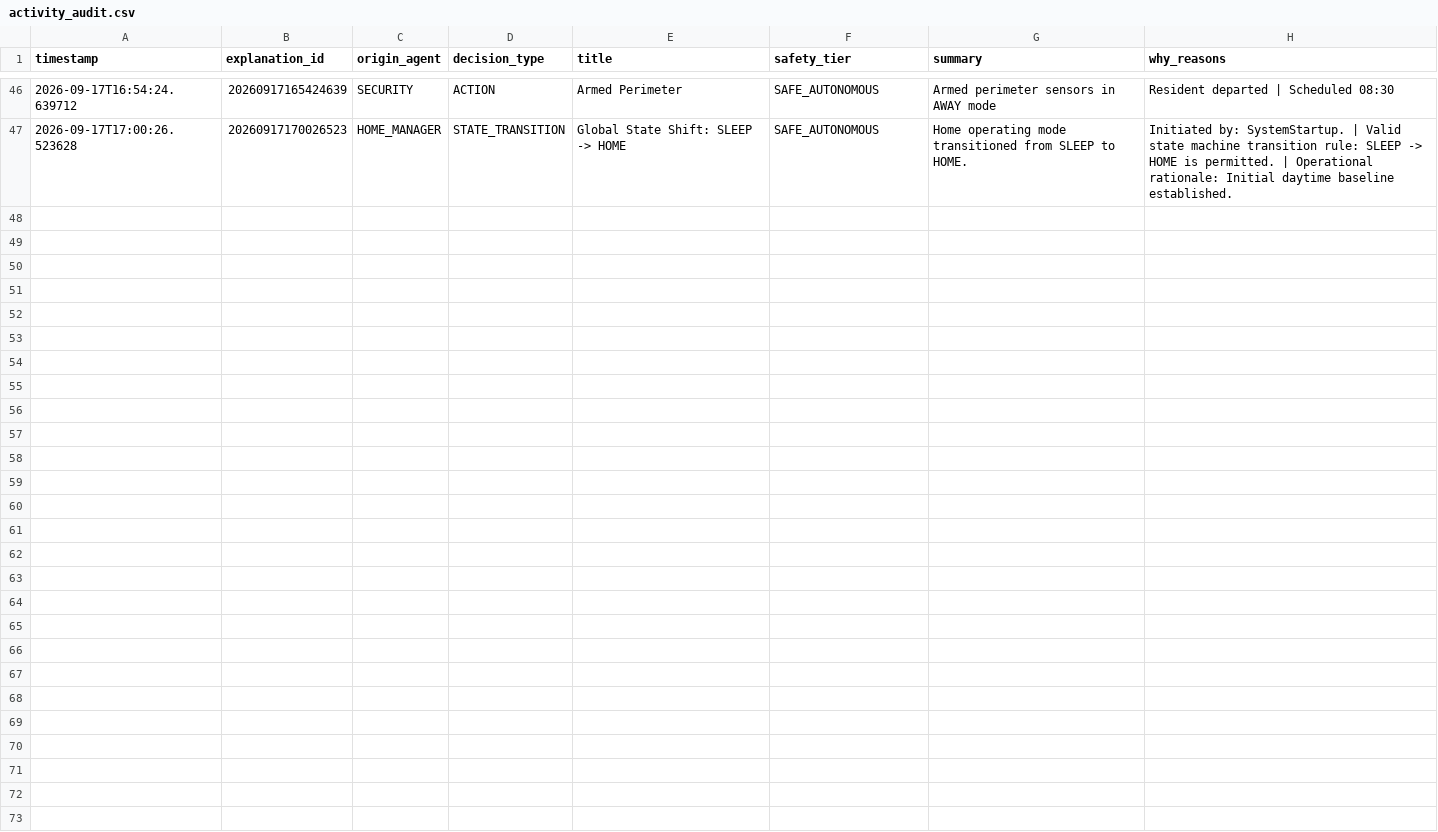
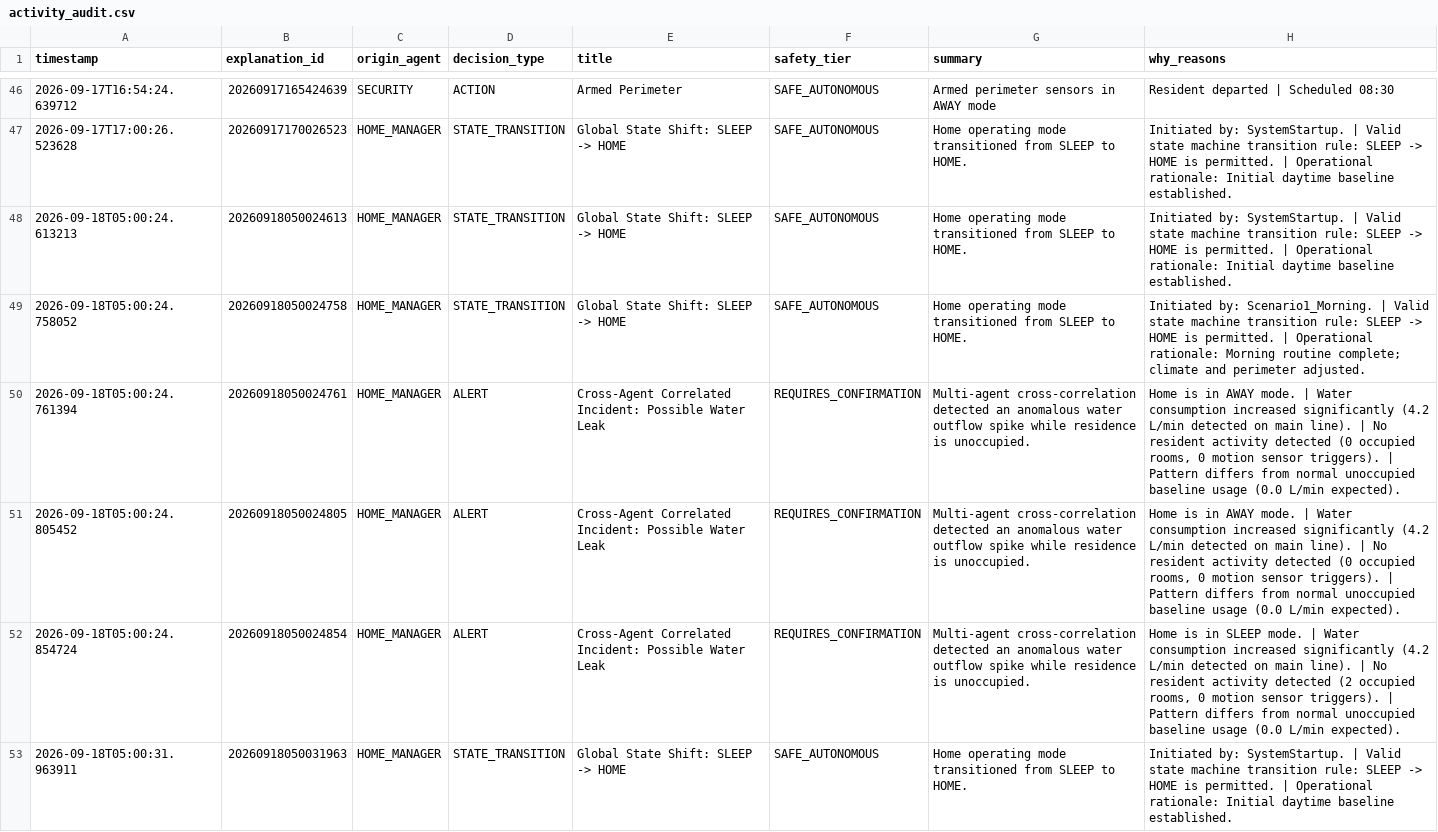
Before and after one commit to Vaibhav007-star/HomeMind-Multi-Agent-AI-Home-Management-System, a CSV file: logs/activity_audit.csv, drawn as a sheet; only a part is shown, gaps mark what is left out.

```diff
--- a/logs/activity_audit.csv
+++ b/logs/activity_audit.csv
@@ -47 +47,7 @@ timestamp,explanation_id,origin_agent,decision_type,title,safety_tier,summary,wh
 2026-09-17T17:00:26.523628,20260917170026523,HOME_MANAGER,STATE_TRANSITION,Global State Shift: SLEEP -> HOME,SAFE_AUTONOMOUS,Home operating mode transitioned from SLEEP to HOME.,Initiated by: SystemStartup. | Valid state machine transition rule: SLEEP -> HOME is permitted. | Operational rationale: Initial daytime baseline established.
+2026-09-18T05:00:24.613213,20260918050024613,HOME_MANAGER,STATE_TRANSITION,Global State Shift: SLEEP -> HOME,SAFE_AUTONOMOUS,Home operating mode transitioned from SLEEP to HOME.,Initiated by: SystemStartup. | Valid state machine transition rule: SLEEP -> HOME is permitted. | Operational rationale: Initial daytime baseline established.
+2026-09-18T05:00:24.758052,20260918050024758,HOME_MANAGER,STATE_TRANSITION,Global State Shift: SLEEP -> HOME,SAFE_AUTONOMOUS,Home operating mode transitioned from SLEEP to HOME.,Initiated by: Scenario1_Morning. | Valid state machine transition rule: SLEEP -> HOME is permitted. | Operational rationale: Morning routine complete; climate and perimeter adjusted.
+2026-09-18T05:00:24.761394,20260918050024761,HOME_MANAGER,ALERT,Cross-Agent Correlated Incident: Possible Water Leak,REQUIRES_CONFIRMATION,Multi-agent cross-correlation detected an anomalous water outflow spike while residence is unoccupied.,"Home is in AWAY mode. | Water consumption increased significantly (4.2 L/min detected on main line). | No resident activity detected (0 occupied rooms, 0 motion sensor triggers). | Pattern differs from normal unoccupied baseline usage (0.0 L/min expected)."
+2026-09-18T05:00:24.805452,20260918050024805,HOME_MANAGER,ALERT,Cross-Agent Correlated Incident: Possible Water Leak,REQUIRES_CONFIRMATION,Multi-agent cross-correlation detected an anomalous water outflow spike while residence is unoccupied.,"Home is in AWAY mode. | Water consumption increased significantly (4.2 L/min detected on main line). | No resident activity detected (0 occupied rooms, 0 motion sensor triggers). | Pattern differs from normal unoccupied baseline usage (0.0 L/min expected)."
+2026-09-18T05:00:24.854724,20260918050024854,HOME_MANAGER,ALERT,Cross-Agent Correlated Incident: Possible Water Leak,REQUIRES_CONFIRMATION,Multi-agent cross-correlation detected an anomalous water outflow spike while residence is unoccupied.,"Home is in SLEEP mode. | Water consumption increased significantly (4.2 L/min detected on main line). | No resident activity detected (2 occupied rooms, 0 motion sensor triggers). | Pattern differs from normal unoccupied baseline usage (0.0 L/min expected)."
+2026-09-18T05:00:31.963911,20260918050031963,HOME_MANAGER,STATE_TRANSITION,Global State Shift: SLEEP -> HOME,SAFE_AUTONOMOUS,Home operating mode transitioned from SLEEP to HOME.,Initiated by: SystemStartup. | Valid state machine transition rule: SLEEP -> HOME is permitted. | Operational rationale: Initial daytime baseline established.
```
Also changed, not shown: 3 other files.
